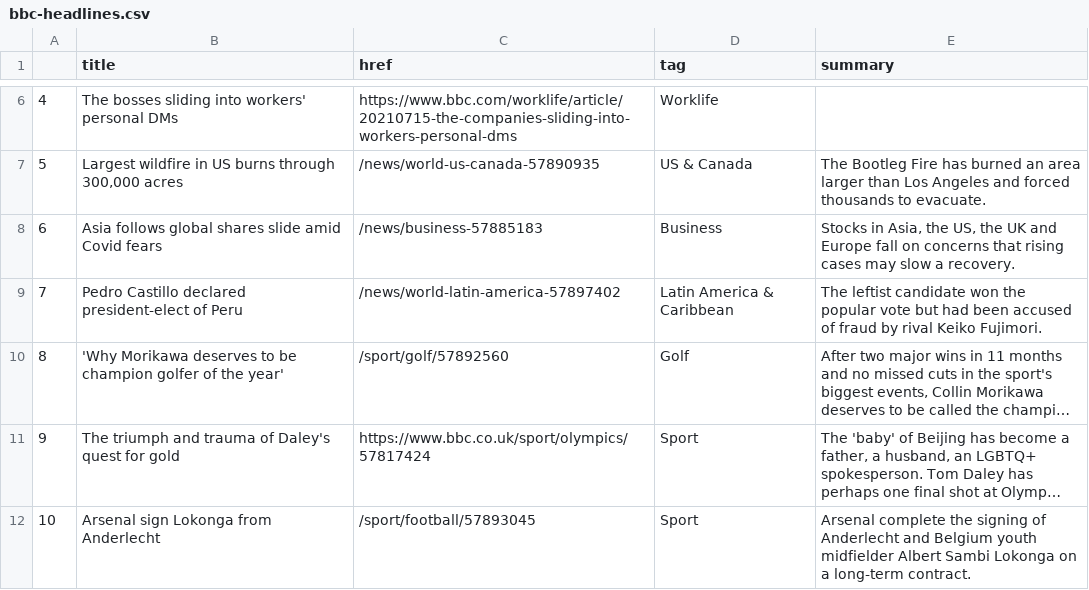
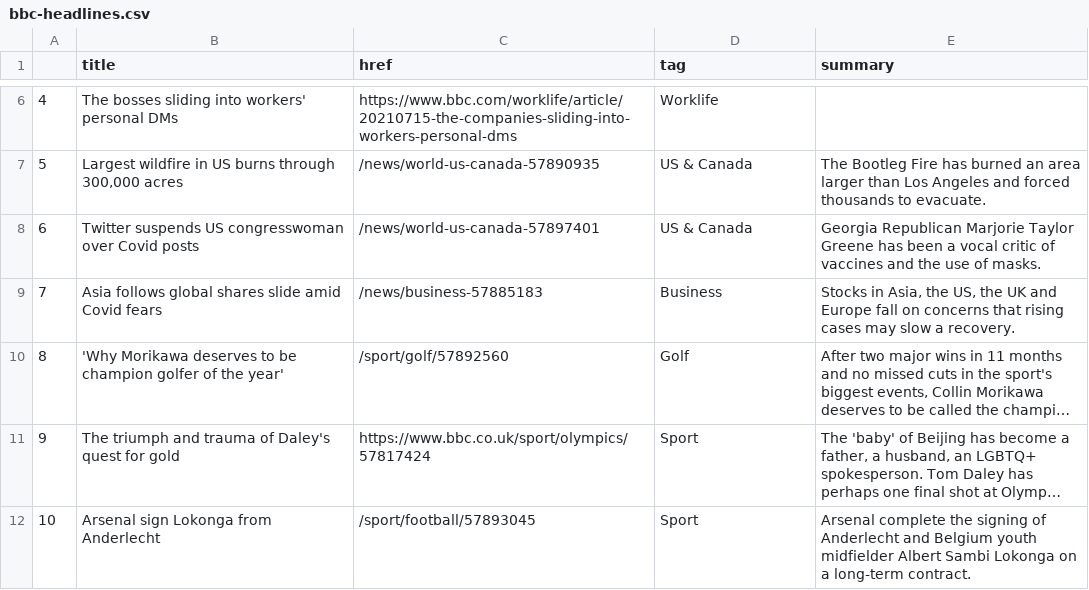
Before and after one commit to ichinichichi/automatic-scraper, a CSV file: bbc-headlines.csv, drawn as a sheet; only a part is shown, gaps mark what is left out; long unchanged cells end in …; removed rows and columns are numbered as before the commit, all else as after; the diff names each change by its address in the sheet, - before the commit and + after, or states it on an @@ line.

```diff
--- a/bbc-headlines.csv
+++ b/bbc-headlines.csv
+row 8: 6 | Twitter suspends US congresswoman over Covid posts | /news/world-us-canada-57897401 | US & Canada | Georgia Republican Marjorie Taylor Greene has been a vocal critic of vaccines and the use of masks.
@@ column A renumbered in row 9 @@
-row 9: 7 | Pedro Castillo declared president-elect of Peru | /news/world-latin-america-57897402 | Latin America & Caribbean | The leftist candidate won the popular vote but had been accused of fraud by rival Keiko Fujimori.
```
